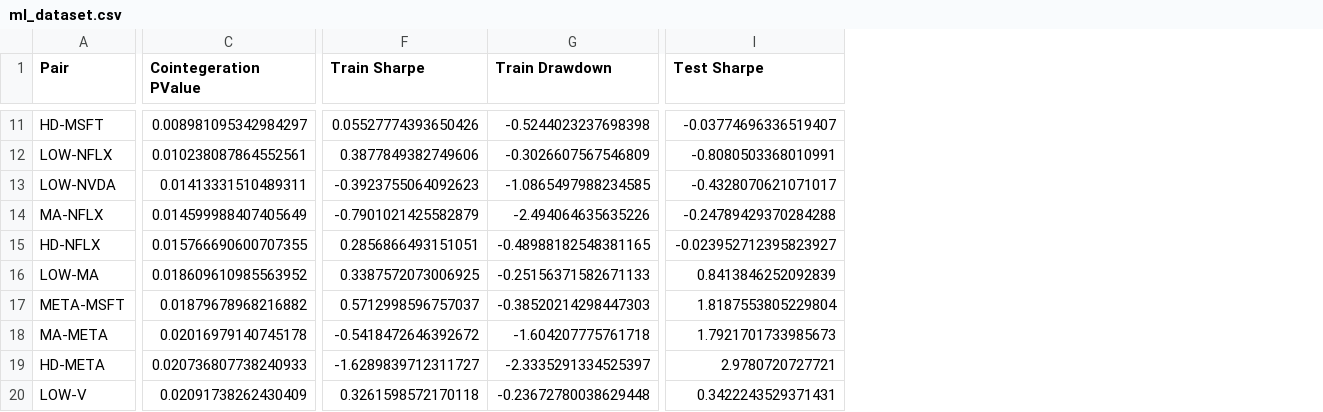
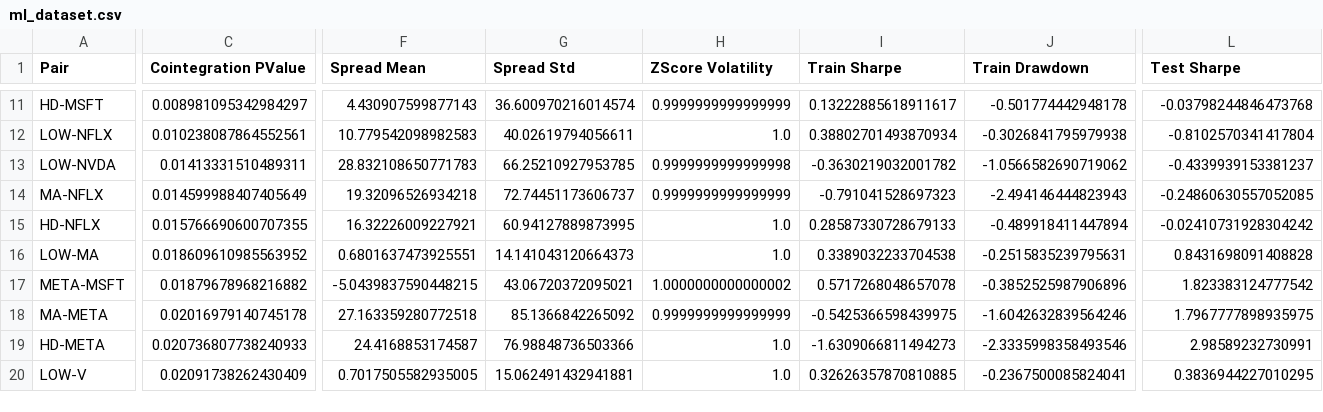
Before and after one commit to Frreyah20/statistical-arbitrage-research-platform, a CSV file: results/ml_dataset.csv, drawn as a sheet; only a part is shown, gaps mark what is left out; addresses are those after the commit; the diff covers the shown part only; the diff names each change by its address in the sheet, - before the commit and + after, or states it on an @@ line.

```diff
--- a/results/ml_dataset.csv
+++ b/results/ml_dataset.csv
+column F (Spread Mean), rows 11-20: 4.430907599877143 | 10.779542098982583 | 28.832108650771783 | 19.32096526934218 | 16.32226009227921 | 0.6801637473925551 | -5.0439837590448215 | 27.163359280772518 | 24.4168853174587 | 0.7017505582935005
+column G (Spread Std), rows 11-20: 36.600970216014574 | 40.02619794056611 | 66.25210927953785 | 72.74451173606737 | 60.94127889873995 | 14.141043120664373 | 43.06720372095021 | 85.1366842265092 | 76.98848736503366 | 15.062491432941881
+column H (ZScore Volatility), rows 11-20: 0.9999999999999999 | 1.0 | 0.9999999999999998 | 0.9999999999999999 | 1.0 | 1.0 | 1.0000000000000002 | 0.9999999999999999 | 1.0 | 1.0
-C1: Cointegeration PValue
+C1: Cointegration PValue
-I11 (Train Sharpe): 0.05527774393650426
+I11 (Train Sharpe): 0.13222885618911617
-J11 (Train Drawdown): -0.5244023237698398
+J11 (Train Drawdown): -0.501774442948178
-L11 (Test Sharpe): -0.03774696336519407
+L11 (Test Sharpe): -0.03798244846473768
-I12 (Train Sharpe): 0.3877849382749606
+I12 (Train Sharpe): 0.38802701493870934
-J12 (Train Drawdown): -0.3026607567546809
+J12 (Train Drawdown): -0.3026841795979938
-L12 (Test Sharpe): -0.8080503368010991
+L12 (Test Sharpe): -0.8102570341417804
-I13 (Train Sharpe): -0.3923755064092623
+I13 (Train Sharpe): -0.3630219032001782
-J13 (Train Drawdown): -1.0865497988234585
+J13 (Train Drawdown): -1.0566582690719062
-L13 (Test Sharpe): -0.4328070621071017
+L13 (Test Sharpe): -0.4339939153381237
-I14 (Train Sharpe): -0.7901021425582879
+I14 (Train Sharpe): -0.791041528697323
-J14 (Train Drawdown): -2.494064635635226
+J14 (Train Drawdown): -2.494146444823943
-L14 (Test Sharpe): -0.24789429370284288
+L14 (Test Sharpe): -0.24860630557052085
-I15 (Train Sharpe): 0.2856866493151051
+I15 (Train Sharpe): 0.28587330728679133
-J15 (Train Drawdown): -0.48988182548381165
+J15 (Train Drawdown): -0.489918411447894
-L15 (Test Sharpe): -0.023952712395823927
+L15 (Test Sharpe): -0.02410731928304242
-I16 (Train Sharpe): 0.3387572073006925
+I16 (Train Sharpe): 0.3389032233704538
-J16 (Train Drawdown): -0.25156371582671133
+J16 (Train Drawdown): -0.2515835239795631
-L16 (Test Sharpe): 0.8413846252092839
+L16 (Test Sharpe): 0.8431698091408828
-I17 (Train Sharpe): 0.5712998596757037
+I17 (Train Sharpe): 0.5717268048657078
-J17 (Train Drawdown): -0.38520214298447303
+J17 (Train Drawdown): -0.3852525987906896
-L17 (Test Sharpe): 1.8187553805229804
+L17 (Test Sharpe): 1.823383124777542
-I18 (Train Sharpe): -0.5418472646392672
+I18 (Train Sharpe): -0.5425366598439975
-J18 (Train Drawdown): -1.604207775761718
+J18 (Train Drawdown): -1.6042632839564246
-L18 (Test Sharpe): 1.7921701733985673
+L18 (Test Sharpe): 1.7967777898935975
-I19 (Train Sharpe): -1.6289839712311727
+I19 (Train Sharpe): -1.6309066811494273
-J19 (Train Drawdown): -2.3335291334525397
+J19 (Train Drawdown): -2.3335998358493546
-L19 (Test Sharpe): 2.9780720727721
+L19 (Test Sharpe): 2.98589232730991
-I20 (Train Sharpe): 0.3261598572170118
+I20 (Train Sharpe): 0.32626357870810885
-J20 (Train Drawdown): -0.23672780038629448
+J20 (Train Drawdown): -0.2367500085824041
-L20 (Test Sharpe): 0.3422243529371431
+L20 (Test Sharpe): 0.3836944227010295
```
Also changed, not shown: 93 edited cells elsewhere in this file, results/feature_importance.csv, results/portfolio_equity.csv, 20 other files.
